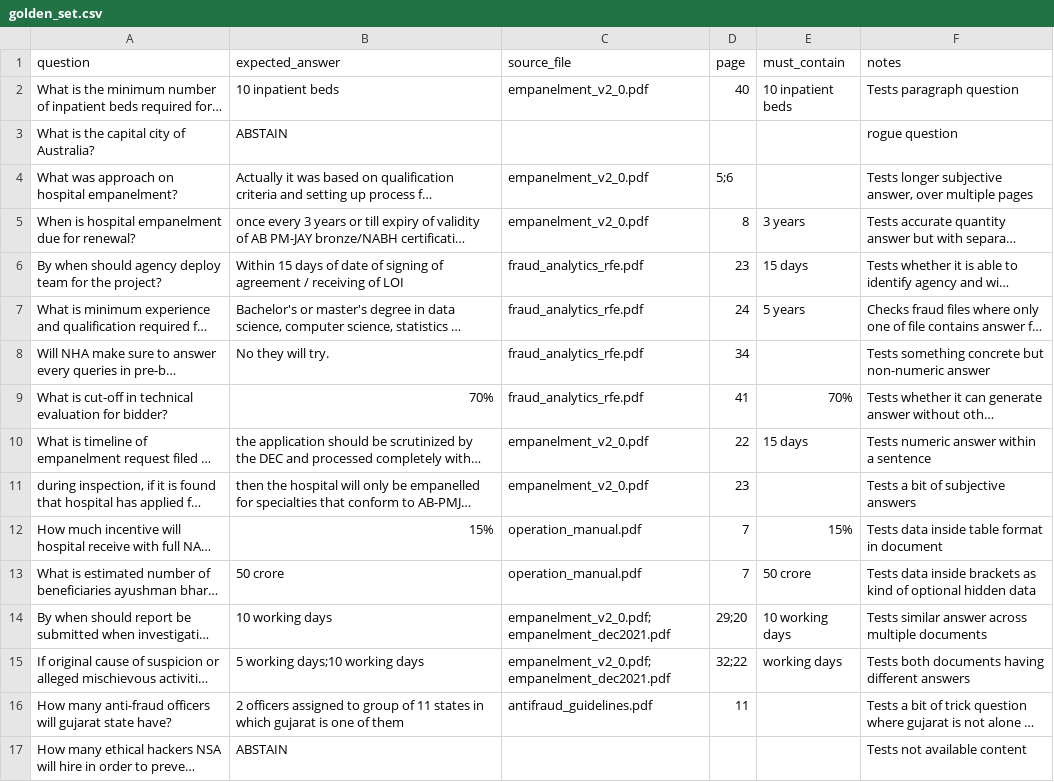
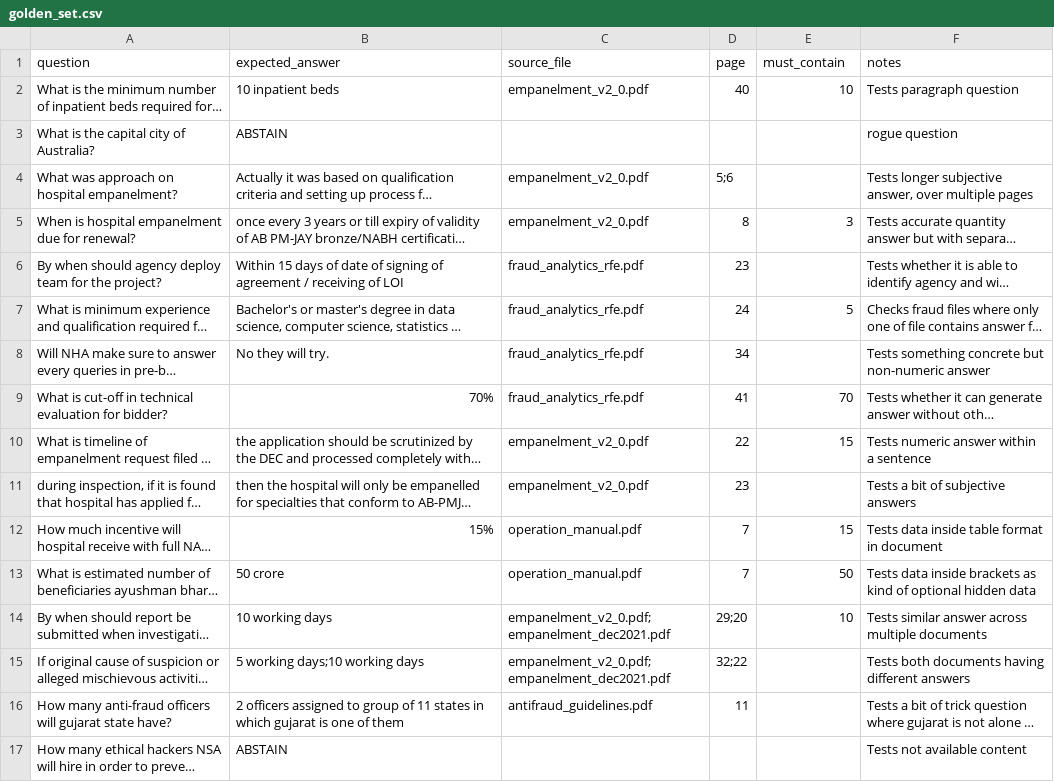
Before and after one commit to patelsagar2611/rag-ayushman, a CSV file: eval/golden_set.csv, drawn as a sheet; only a part is shown; long unchanged cells end in …; the diff covers the shown part only; the diff names each change by its address in the sheet, - before the commit and + after, or states it on an @@ line.

```diff
--- a/eval/golden_set.csv
+++ b/eval/golden_set.csv
-E2 (must_contain): 10 inpatient beds
+E2 (must_contain): 10
-E5 (must_contain): 3 years
+E5 (must_contain): 3
-E6 (must_contain): 15 days
+E6 (must_contain): (empty)
-E7 (must_contain): 5 years
+E7 (must_contain): 5
-E9 (must_contain): 70%
+E9 (must_contain): 70
-E10 (must_contain): 15 days
+E10 (must_contain): 15
-E12 (must_contain): 15%
+E12 (must_contain): 15
-E13 (must_contain): 50 crore
+E13 (must_contain): 50
-E14 (must_contain): 10 working days
+E14 (must_contain): 10
-E15 (must_contain): working days
+E15 (must_contain): (empty)
```
Also changed, not shown: 13 added rows and 15 edited cells elsewhere in this file, 20 other files.
